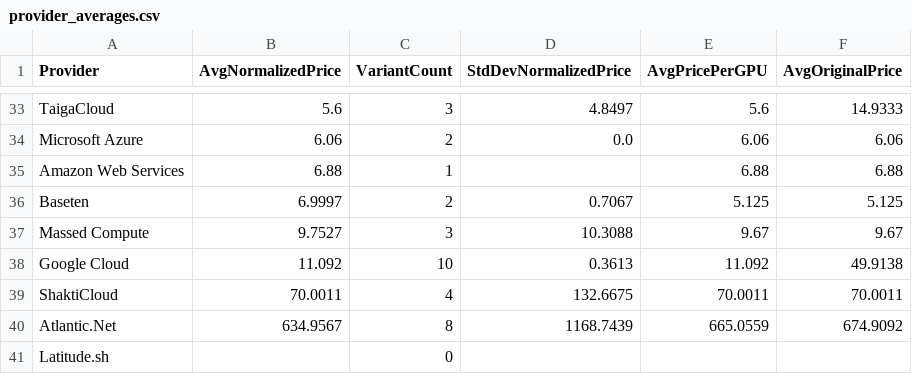
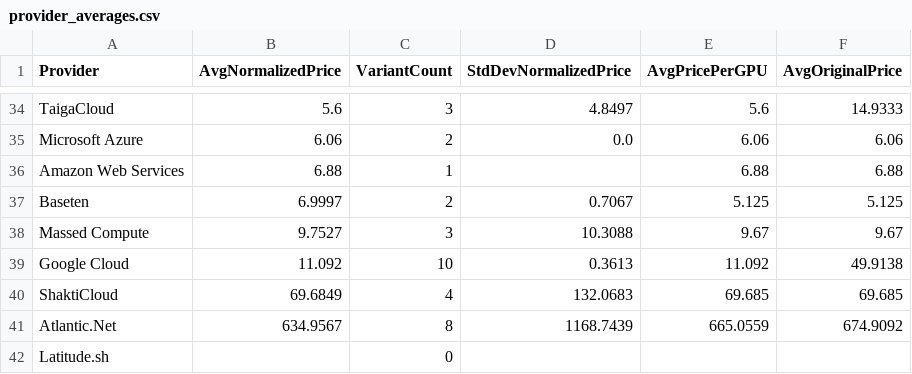
Before and after one commit to 0x0shephard/bot, a CSV file: provider_averages.csv, drawn as a sheet; only a part is shown, gaps mark what is left out; the diff covers the shown part only.

```diff
--- a/provider_averages.csv
+++ b/provider_averages.csv
@@ -38,3 +39,3 @@ Massed Compute,9.7527,3,10.3088,9.67,9.67
 Google Cloud,11.092,10,0.3613,11.092,49.9138
-ShaktiCloud,70.0011,4,132.6675,70.0011,70.0011
+ShaktiCloud,69.6849,4,132.0683,69.685,69.685
 Atlantic.Net,634.9567,8,1168.7439,665.0559,674.9092
```
Also changed, not shown: 3 added rows, 2 removed rows and 20 edited cells elsewhere in this file, gpu_index_history.csv, gpu_prices_normalized.csv, 13 other files.
